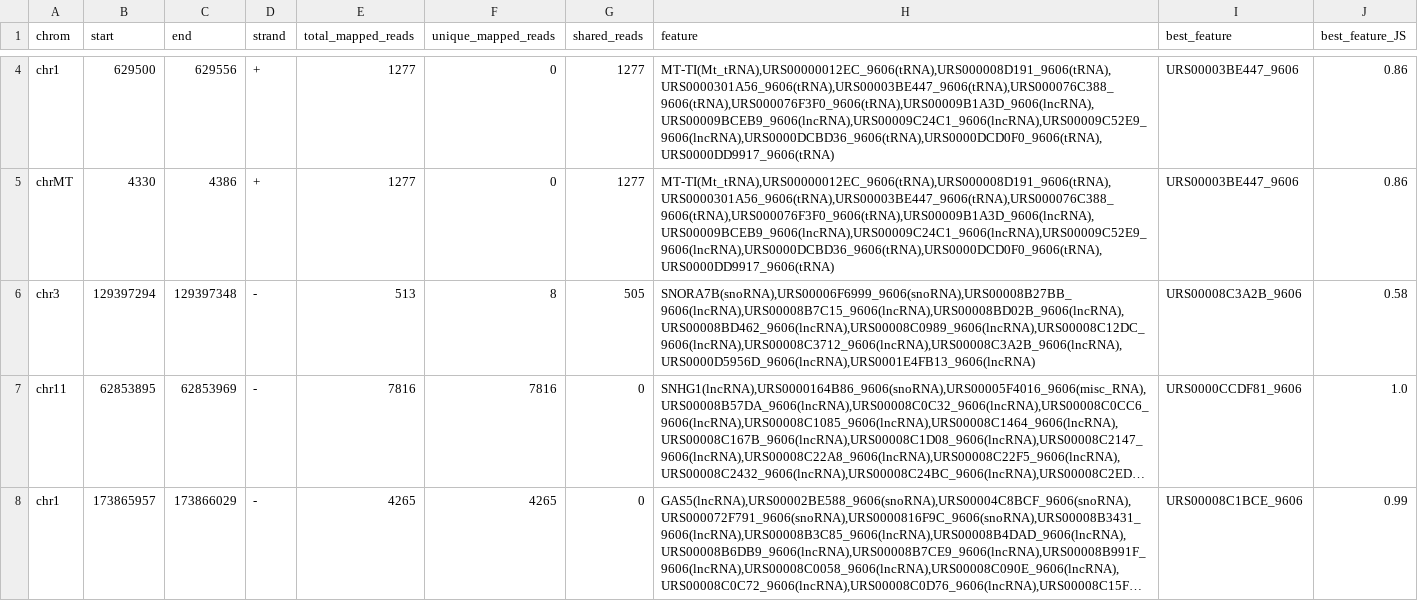
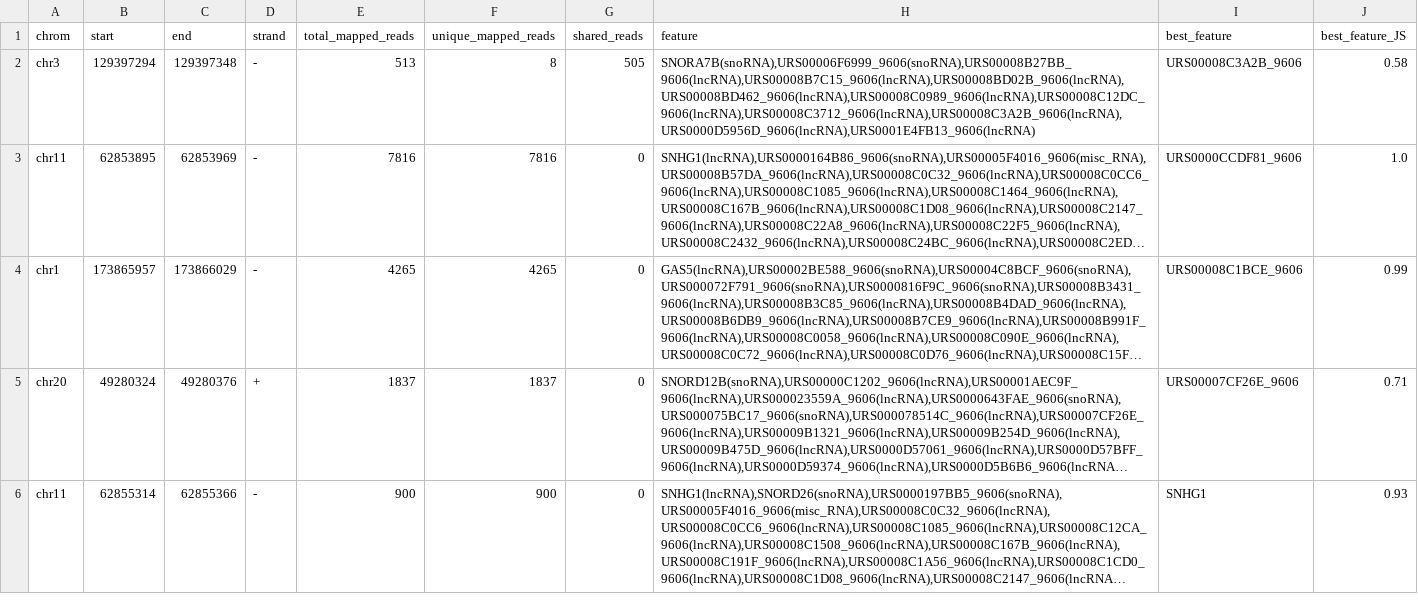
Before and after one commit to ChrisMaherLab/DANSR, a TSV file: example/example_results/result.example.annotated.smallRNAs.close.proximity.tsv, drawn as a sheet; only a part is shown, gaps mark what is left out; the shorter side is filled out with more unchanged rows; long unchanged cells end in …; the diff covers the shown part only; the diff names each change by its address in the sheet, - before the commit and + after, or states it on an @@ line.

```diff
--- a/example/example_results/result.example.annotated.smallRNAs.close.proximity.tsv
+++ b/example/example_results/result.example.annotated.smallRNAs.close.proximity.tsv
-row 4: chr1 | 629500 | 629556 | + | 1277 | 0 | 1277 | MT-TI(Mt_tRNA),URS00000012EC_9606(tRNA),URS000008D191_9606(tRNA),URS0000301A56_9606(tRNA),URS00003BE447_9606(tRNA),URS000076C388_9606(tRNA),URS000076F3F0_9606(tRNA),URS00009B1A3D_9606(lncRNA),URS00009BCEB9_9606(lncRNA),URS00009C24C1_9606(lncRNA),URS00009C52E9_9606(lncRNA),URS0000DCBD36_9606(tRNA),URS0000DCD0F0_9606(tRNA),URS0000DD9917_9606(tRNA) | URS00003BE447_9606 | 0.86
-row 5: chrMT | 4330 | 4386 | + | 1277 | 0 | 1277 | MT-TI(Mt_tRNA),URS00000012EC_9606(tRNA),URS000008D191_9606(tRNA),URS0000301A56_9606(tRNA),URS00003BE447_9606(tRNA),URS000076C388_9606(tRNA),URS000076F3F0_9606(tRNA),URS00009B1A3D_9606(lncRNA),URS00009BCEB9_9606(lncRNA),URS00009C24C1_9606(lncRNA),URS00009C52E9_9606(lncRNA),URS0000DCBD36_9606(tRNA),URS0000DCD0F0_9606(tRNA),URS0000DD9917_9606(tRNA) | URS00003BE447_9606 | 0.86
```
Also changed, not shown: 3 removed rows elsewhere in this file, example/example_results/result.example.all.clusters.tsv, example/example_results/result.example.annotated.rejected.tsv, 1 other file.
